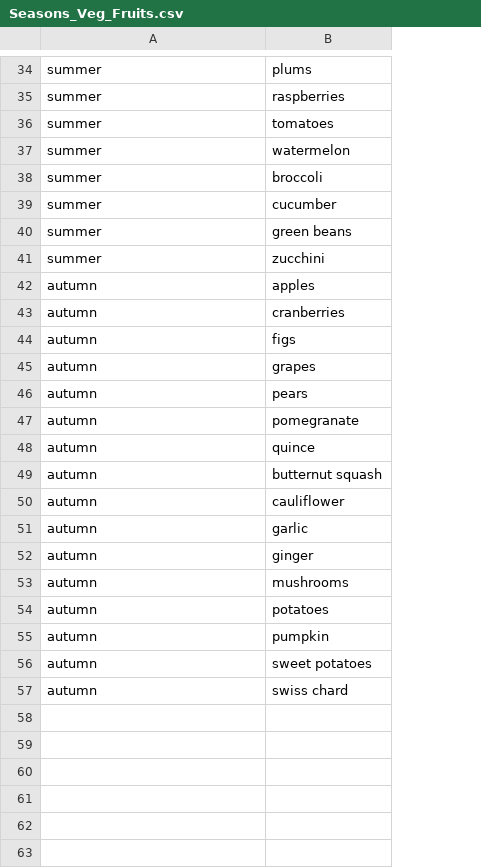
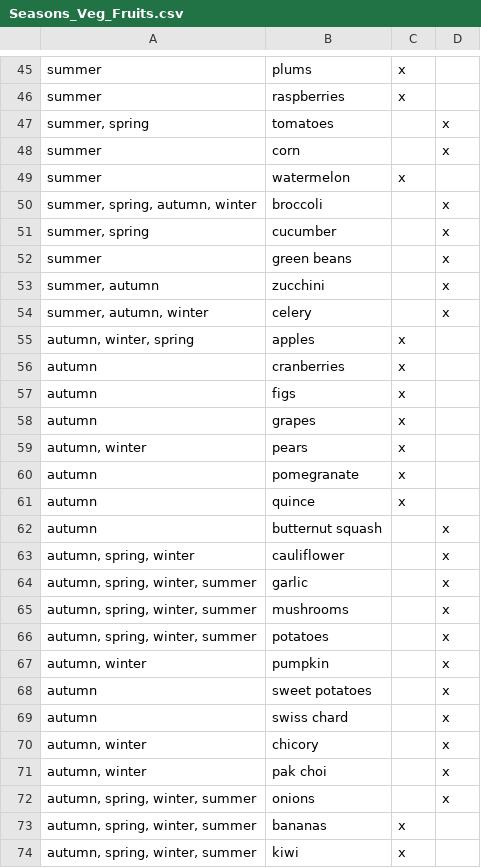
Before and after one commit to AmandinePingetPhD/Master_Recipes_Local, a CSV file: Data_recipes/Seasons_Veg_Fruits.csv, drawn as a sheet; only a part is shown, gaps mark what is left out; removed rows and columns are numbered as before the commit, all else as after; the diff covers the shown part only; the diff names each change by its address in the sheet, - before the commit and + after, or states it on an @@ line.

```diff
--- a/Data_recipes/Seasons_Veg_Fruits.csv
+++ b/Data_recipes/Seasons_Veg_Fruits.csv
+column C, rows 45-46: x | x; row 49: x; rows 55-61: all x
+column D, row 47: x; rows 50-53: all x; rows 62-69: all x
-A47: summer
+A47: summer, spring
+row 48: summer | corn |  | x
-A50: summer
+A50: summer, spring, autumn, winter
-A51: summer
+A51: summer, spring
-A53: summer
+A53: summer, autumn
+row 54: summer, autumn, winter | celery |  | x
-A55: autumn
+A55: autumn, winter, spring
-A59: autumn
+A59: autumn, winter
-A63: autumn
+A63: autumn, spring, winter
-A64: autumn
+A64: autumn, spring, winter, summer
-row 52: autumn | ginger
-A65:A66: autumn
+A65:A66: autumn, spring, winter, summer
-A67: autumn
+A67: autumn, winter
+row 70: autumn, winter | chicory |  | x
+row 71: autumn, winter | pak choi |  | x
+row 72: autumn, spring, winter, summer | onions |  | x
+row 73: autumn, spring, winter, summer | bananas | x
+row 74: autumn, spring, winter, summer | kiwi | x
```
Also changed, not shown: 11 added rows and 12 edited cells elsewhere in this file, 2 other files.
